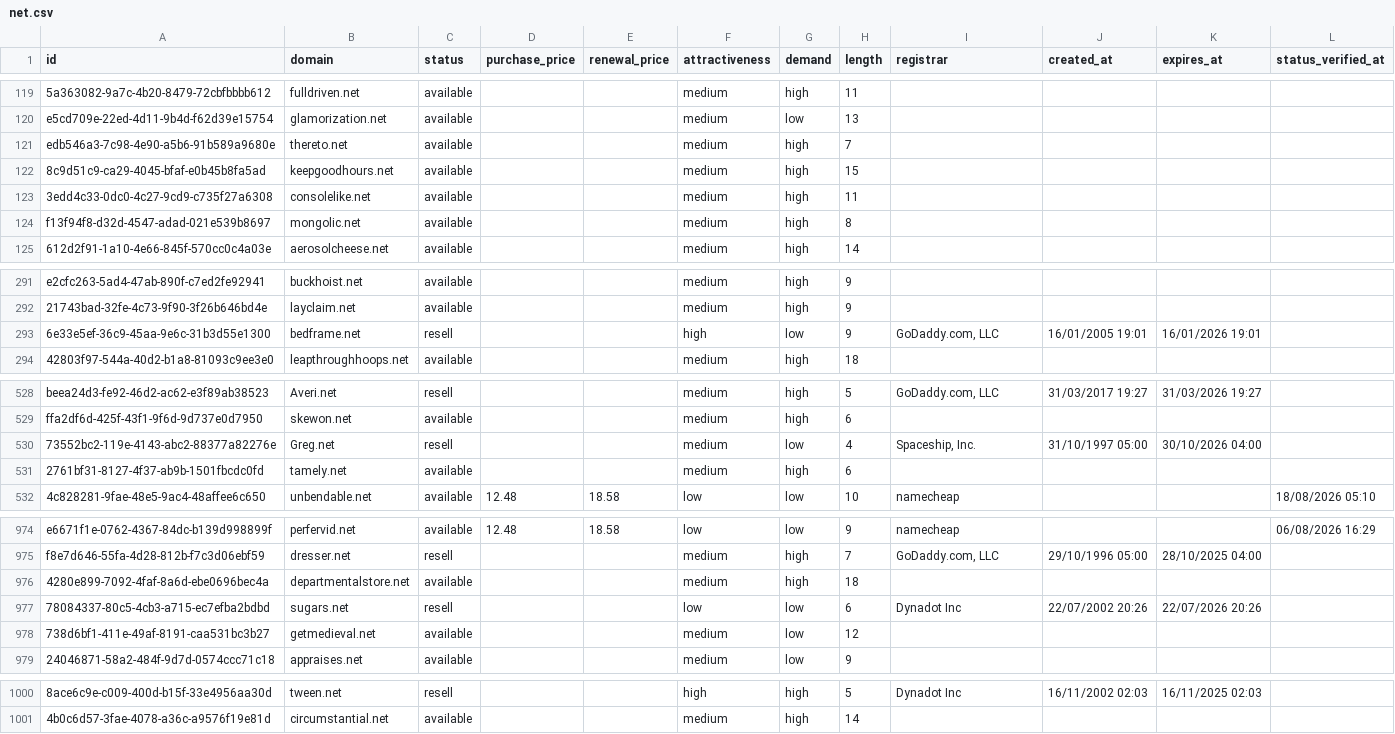
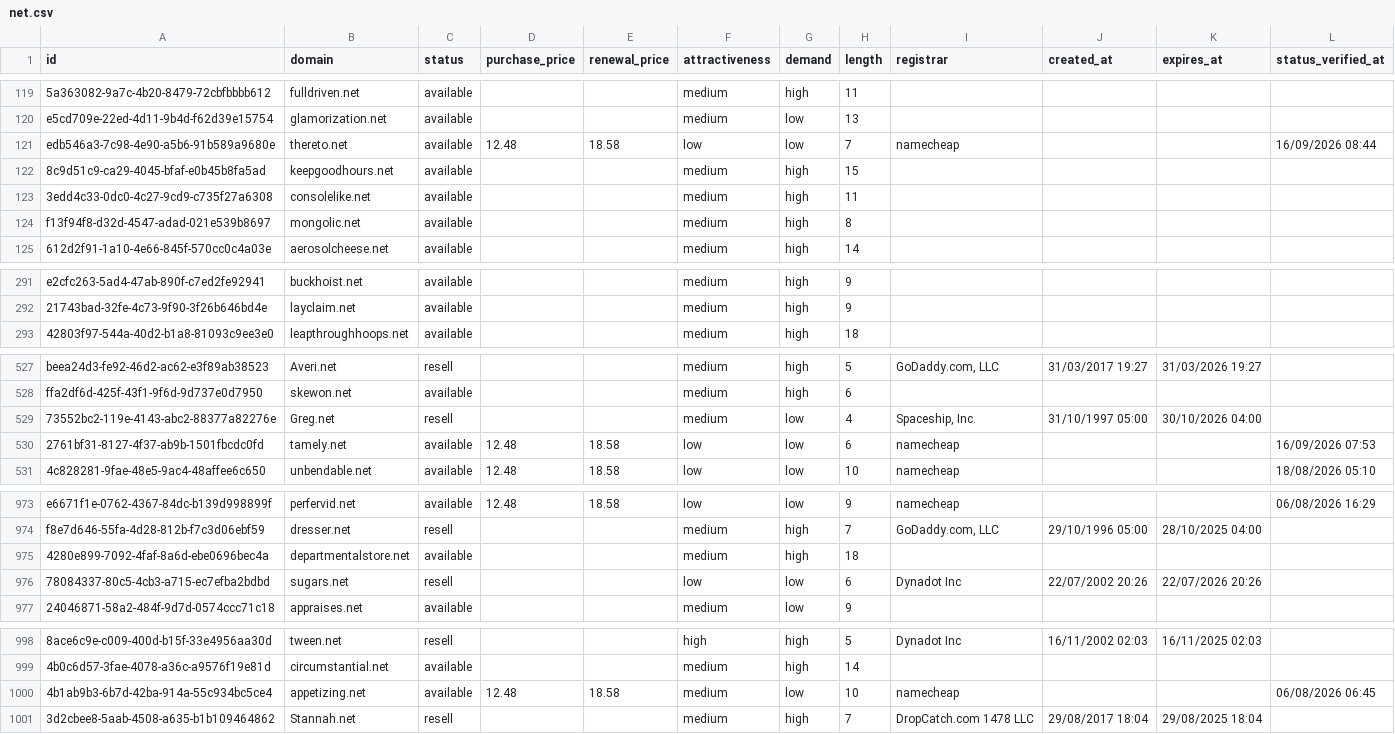
Before and after one commit to UniqueDomains/net-oneword-domains, a CSV file: net.csv, drawn as a sheet; only a part is shown, gaps mark what is left out; removed rows and columns are numbered as before the commit, all else as after; the diff covers the shown part only; the diff names each change by its address in the sheet, - before the commit and + after, or states it on an @@ line.

Commit message:
Domains update

```diff
--- a/net.csv
+++ b/net.csv
-D121 (purchase_price): (empty)
+D121 (purchase_price): 12.48
-E121 (renewal_price): (empty)
+E121 (renewal_price): 18.58
-F121 (attractiveness): medium
+F121 (attractiveness): low
-G121 (demand): high
+G121 (demand): low
-I121 (registrar): (empty)
+I121 (registrar): namecheap
-L121 (status_verified_at): (empty)
+L121 (status_verified_at): 16/09/2026 08:44
-row 293: 6e33e5ef-36c9-45aa-9e6c-31b3d55e1300 | bedframe.net | resell |  |  | high | low | 9 | GoDaddy.com, LLC | 16/01/2005 19:01 | 16/01/2026 19:01
-D530 (purchase_price): (empty)
+D530 (purchase_price): 12.48
-E530 (renewal_price): (empty)
+E530 (renewal_price): 18.58
-F530 (attractiveness): medium
+F530 (attractiveness): low
-G530 (demand): high
+G530 (demand): low
-I530 (registrar): (empty)
+I530 (registrar): namecheap
-L530 (status_verified_at): (empty)
+L530 (status_verified_at): 16/09/2026 07:53
-row 978: 738d6bf1-411e-49af-8191-caa531bc3b27 | getmedieval.net | available |  |  | medium | low | 12
+row 1000: 4b1ab9b3-6b7d-42ba-914a-55c934bc5ce4 | appetizing.net | available | 12.48 | 18.58 | medium | low | 10 | namecheap |  |  | 06/08/2026 06:45
+row 1001: 3d2cbee8-5aab-4508-a635-b1b109464862 | Stannah.net | resell |  |  | medium | high | 7 | DropCatch.com 1478 LLC | 29/08/2017 18:04 | 29/08/2025 18:04
```
Also changed, not shown: 4 edited cells elsewhere in this file, 4 other files.
